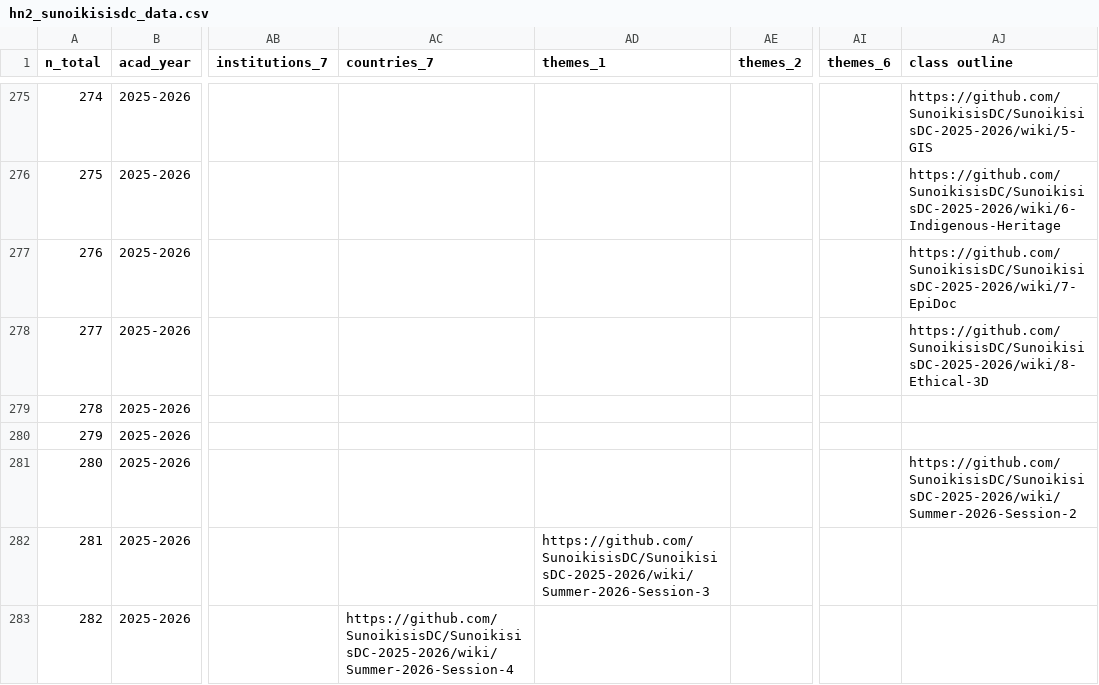
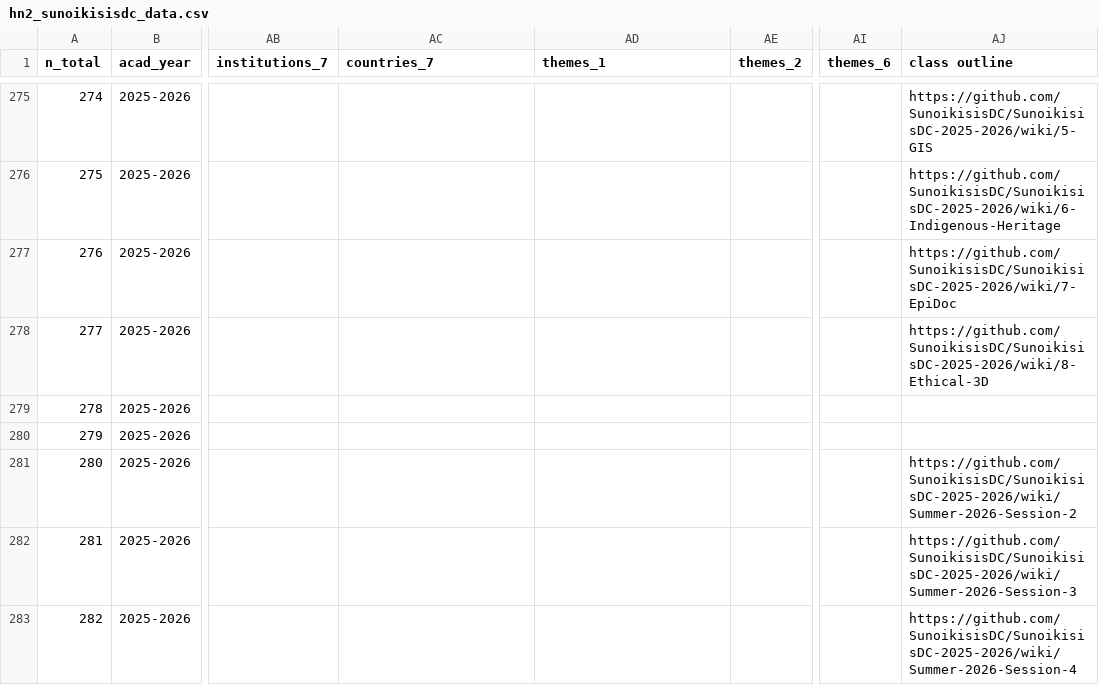
Before and after one commit to classnum/hn2_sunoikisisdc, a CSV file: hn2_sunoikisisdc_data.csv, drawn as a sheet; only a part is shown, gaps mark what is left out; the diff names each change by its address in the sheet, - before the commit and + after, or states it on an @@ line.

Commit message:
corrected to make the file "beautiful and searchable" l.282 & 283

```diff
--- a/hn2_sunoikisisdc_data.csv
+++ b/hn2_sunoikisisdc_data.csv
-AD282 (themes_1): https://github.com/SunoikisisDC/SunoikisisDC-2025-2026/wiki/Summer-2026-Session-3
+AD282 (themes_1): (empty)
-AJ282 (class outline): (empty)
+AJ282 (class outline): https://github.com/SunoikisisDC/SunoikisisDC-2025-2026/wiki/Summer-2026-Session-3
-AC283 (countries_7): https://github.com/SunoikisisDC/SunoikisisDC-2025-2026/wiki/Summer-2026-Session-4
+AC283 (countries_7): (empty)
-AJ283 (class outline): (empty)
+AJ283 (class outline): https://github.com/SunoikisisDC/SunoikisisDC-2025-2026/wiki/Summer-2026-Session-4
```
